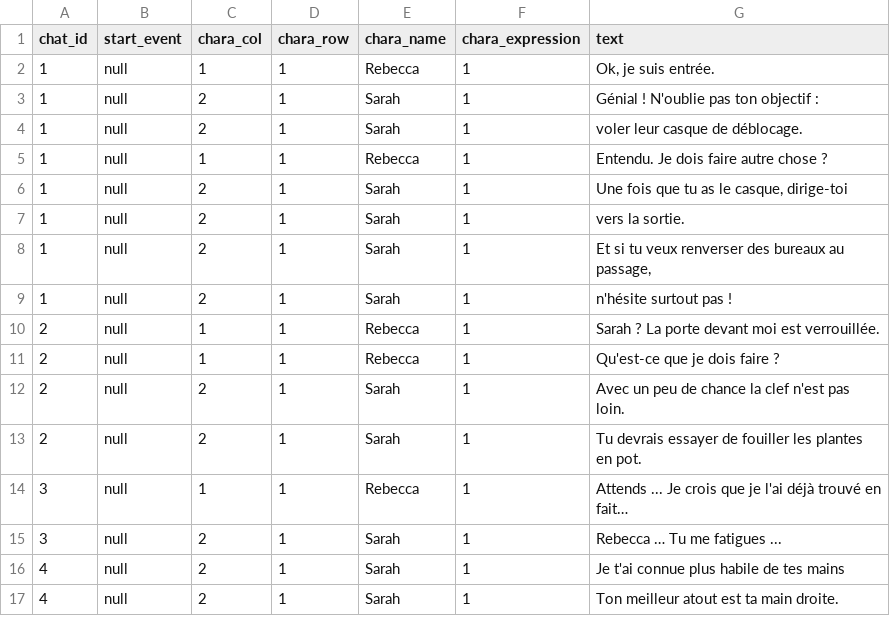
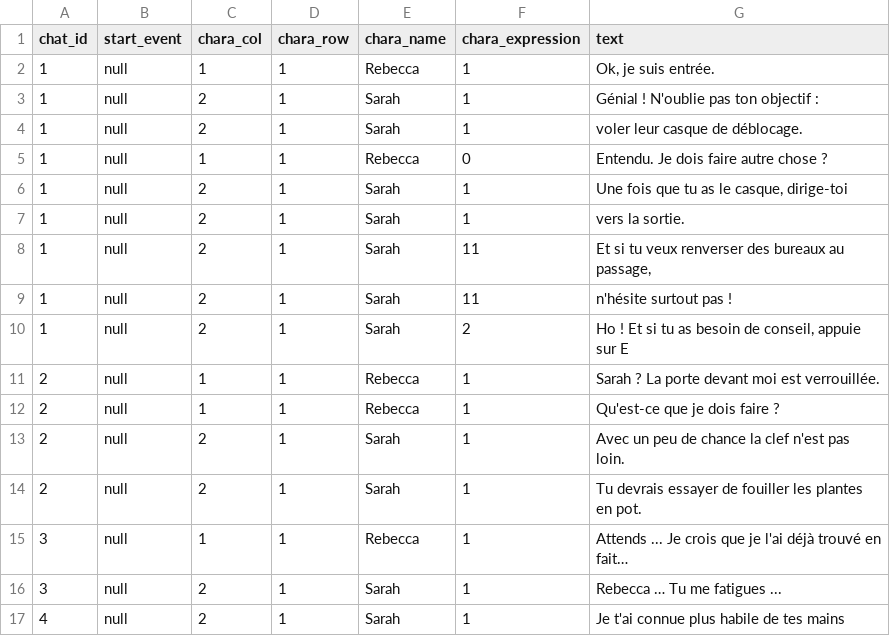
Before and after one commit to sunsigne/RebeccasReleasing, a CSV file: RebeccasReleasing/ressources/data/dialogues/french/lvl01.csv, drawn as a sheet; only a part is shown; the shorter side is filled out with more unchanged rows.

Commit message:
addition of a sentence in events of lvl 01

```diff
--- a/RebeccasReleasing/ressources/data/dialogues/french/lvl01.csv
+++ b/RebeccasReleasing/ressources/data/dialogues/french/lvl01.csv
@@ -4,7 +4,8 @@ chat_id;start_event;chara_col;chara_row;chara_name;chara_expression;text
 1;null;2;1;Sarah;1;"voler leur casque de déblocage."
-1;null;1;1;Rebecca;1;"Entendu. Je dois faire autre chose ?"
+1;null;1;1;Rebecca;0;"Entendu. Je dois faire autre chose ?"
 1;null;2;1;Sarah;1;"Une fois que tu as le casque, dirige-toi"
 1;null;2;1;Sarah;1;"vers la sortie."
-1;null;2;1;Sarah;1;"Et si tu veux renverser des bureaux au passage,"
-1;null;2;1;Sarah;1;"n'hésite surtout pas !"
+1;null;2;1;Sarah;11;"Et si tu veux renverser des bureaux au passage,"
+1;null;2;1;Sarah;11;"n'hésite surtout pas !"
+1;null;2;1;Sarah;2;"Ho ! Et si tu as besoin de conseil, appuie sur E"
 2;null;1;1;Rebecca;1;"Sarah ? La porte devant moi est verrouillée."
```
